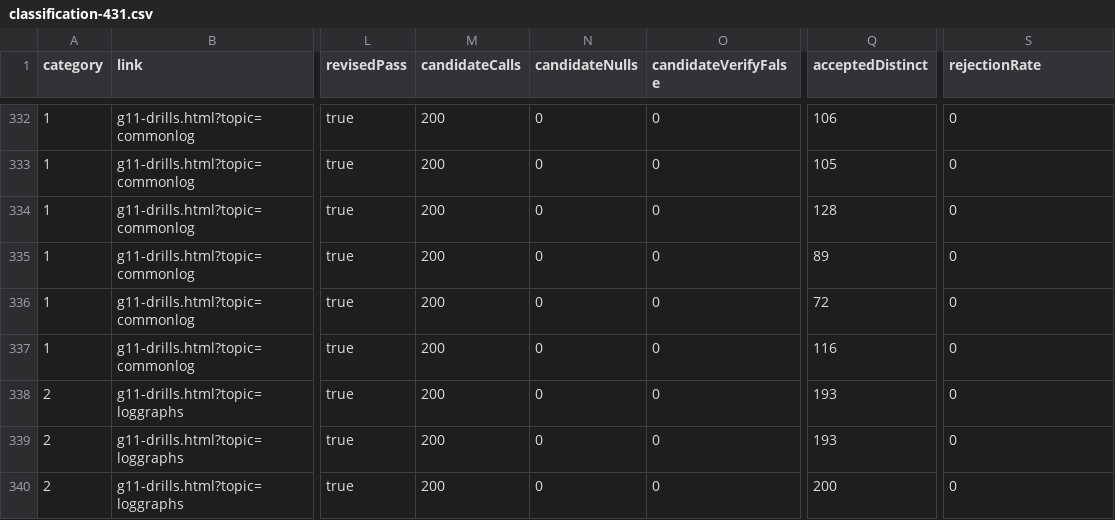
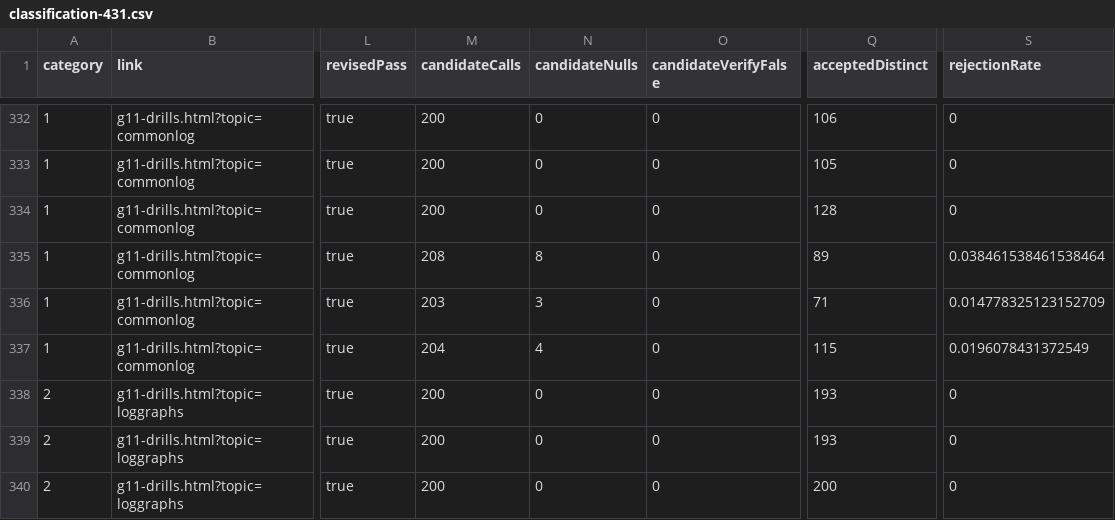
Before and after one commit to YenYu-bot/bhcs-web, a CSV file: docs/p2-math-validation/classification-431.csv, drawn as a sheet; only a part is shown, gaps mark what is left out; the diff covers the shown part only; the diff names each change by its address in the sheet, - before the commit and + after, or states it on an @@ line.

```diff
--- a/docs/p2-math-validation/classification-431.csv
+++ b/docs/p2-math-validation/classification-431.csv
-M335 (candidateCalls): 200
+M335 (candidateCalls): 208
-N335 (candidateNulls): 0
+N335 (candidateNulls): 8
-S335 (rejectionRate): 0
+S335 (rejectionRate): 0.038461538461538464
-M336 (candidateCalls): 200
+M336 (candidateCalls): 203
-N336 (candidateNulls): 0
+N336 (candidateNulls): 3
-Q336 (acceptedDistinct): 72
+Q336 (acceptedDistinct): 71
-S336 (rejectionRate): 0
+S336 (rejectionRate): 0.014778325123152709
-M337 (candidateCalls): 200
+M337 (candidateCalls): 204
-N337 (candidateNulls): 0
+N337 (candidateNulls): 4
-Q337 (acceptedDistinct): 116
+Q337 (acceptedDistinct): 115
-S337 (rejectionRate): 0
+S337 (rejectionRate): 0.0196078431372549
```
Also changed, not shown: 68 edited cells elsewhere in this file, 25 other files.
